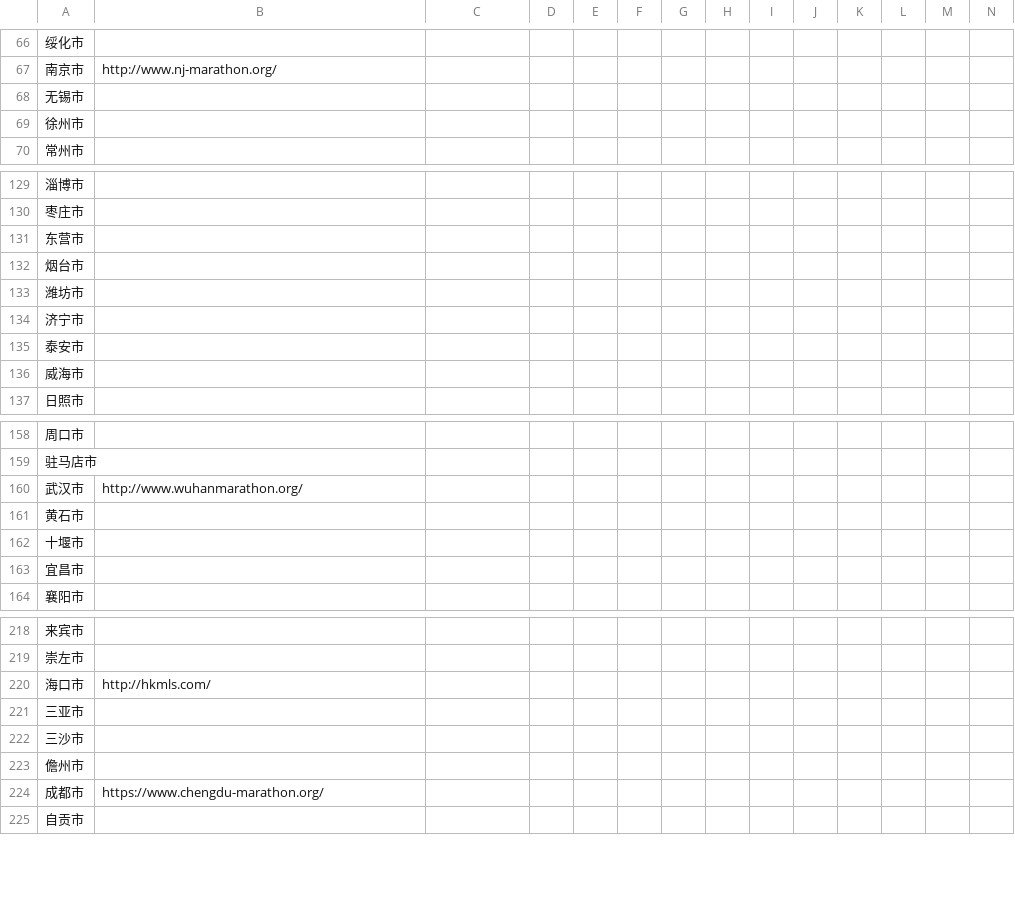
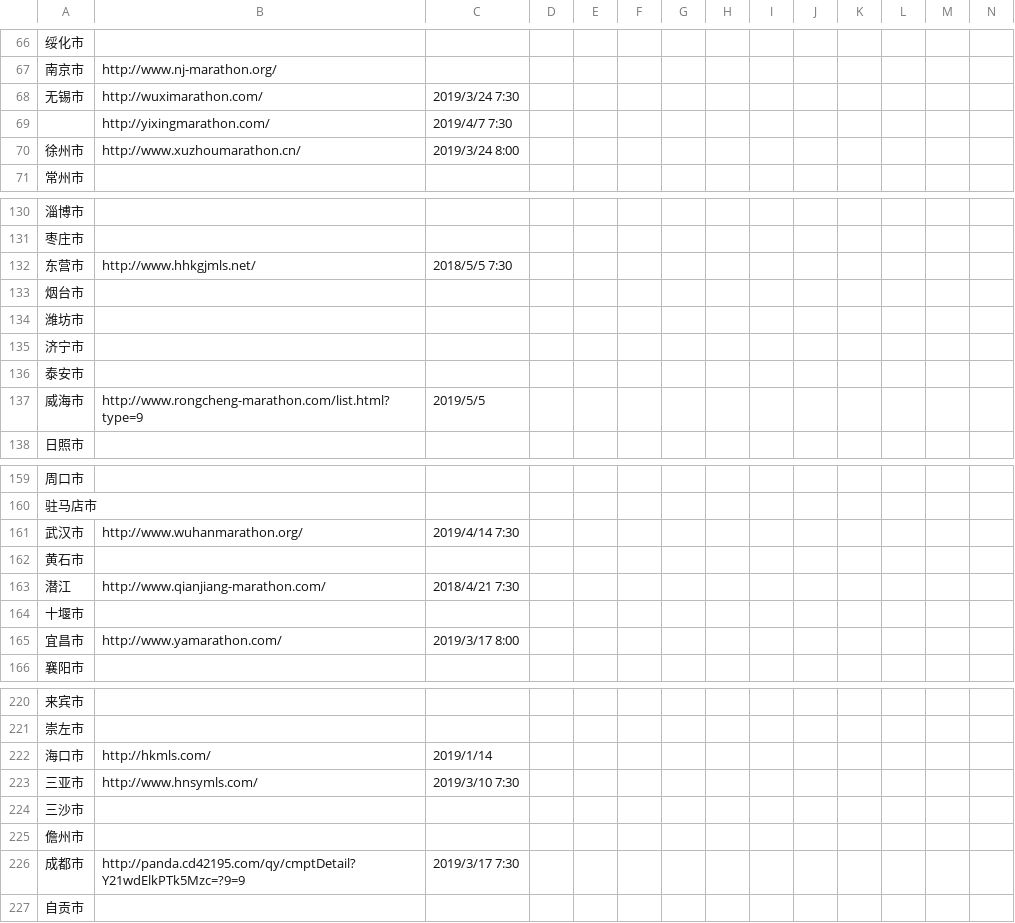
Before and after one commit to daohu527/auto-marathon, a CSV file: marathon.csv, drawn as a sheet; only a part is shown, gaps mark what is left out; addresses are those after the commit; rows hold the shown columns only; the diff covers the shown part only; the diff names each change by its address in the sheet, - before the commit and + after, or states it on an @@ line.

Commit message:
add

```diff
--- a/marathon.csv
+++ b/marathon.csv
-B68: (empty)
+B68: http://wuximarathon.com/
-C68: (empty)
+C68: 2019/3/24 7:30
+row 69:  | http://yixingmarathon.com/ | 2019/4/7 7:30
-B70: (empty)
+B70: http://www.xuzhoumarathon.cn/
-C70: (empty)
+C70: 2019/3/24 8:00
-B132: (empty)
+B132: http://www.hhkgjmls.net/
-C132: (empty)
+C132: 2018/5/5 7:30
-B137: (empty)
+B137: http://www.rongcheng-marathon.com/list.html?type=9
-C137: (empty)
+C137: 2019/5/5
-C161: (empty)
+C161: 2019/4/14 7:30
+row 163: 潜江 | http://www.qianjiang-marathon.com/ | 2018/4/21 7:30
-B165: (empty)
+B165: http://www.yamarathon.com/
-C165: (empty)
+C165: 2019/3/17 8:00
-C222: (empty)
+C222: 2019/1/14
-B223: (empty)
+B223: http://www.hnsymls.com/
-C223: (empty)
+C223: 2019/3/10 7:30
-B226: https://www.chengdu-marathon.org/
+B226: http://panda.cd42195.com/qy/cmptDetail?Y21wdElkPTk5Mzc=?9=9
-C226: (empty)
+C226: 2019/3/17 7:30
```
Also changed, not shown: 1 added row and 17 edited cells elsewhere in this file.
